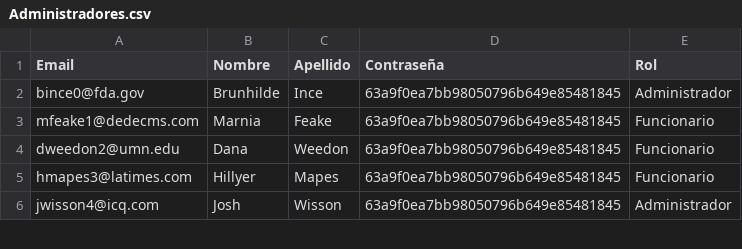
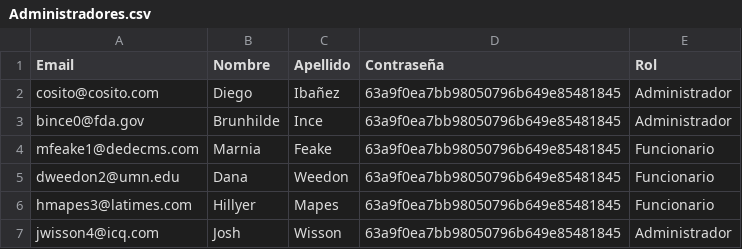
Before and after one commit to loliconario69/CodeLaw_BD, a CSV file: BD/CSV/Administradores.csv, drawn as a sheet; only a part is shown.

```diff
--- a/BD/CSV/Administradores.csv
+++ b/BD/CSV/Administradores.csv
@@ -1,2 +1,3 @@
 Email,Nombre,Apellido,Contraseña,Rol
+cosito@cosito.com,Diego,Ibañez,63a9f0ea7bb98050796b649e85481845,Administrador
 bince0@fda.gov,Brunhilde,Ince,63a9f0ea7bb98050796b649e85481845,Administrador
```
Also changed, not shown: 8 other files.
